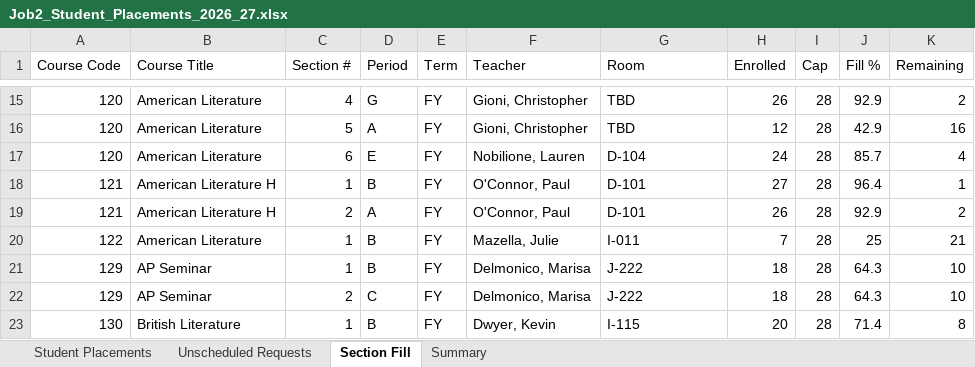
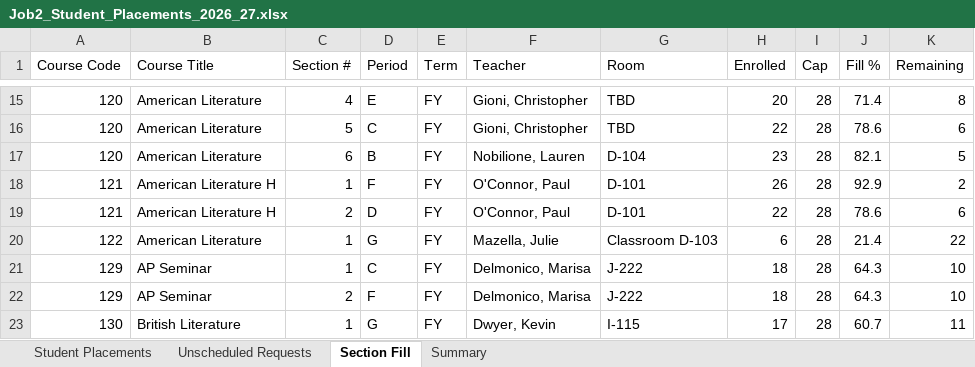
Before and after one commit to jciofalopowerllc-stack/sat-course, an Excel workbook: Job2_Student_Placements_2026_27.xlsx, sheet Section Fill, drawn as a sheet; only a part is shown, gaps mark what is left out; values as stored, in another font and other column widths than the file's, no cell formats; the diff covers the shown part only; the diff names each change by its address in the sheet, - before the commit and + after, or states it on an @@ line.

```diff
--- a/Job2_Student_Placements_2026_27.xlsx (sheet Section Fill)
+++ b/Job2_Student_Placements_2026_27.xlsx (sheet Section Fill)
-D15 (Period): G
+D15 (Period): E
-H15 (Enrolled): 26
+H15 (Enrolled): 20
-J15 (Fill %): 92.9
+J15 (Fill %): 71.4
-K15 (Remaining): 2
+K15 (Remaining): 8
-D16 (Period): A
+D16 (Period): C
-H16 (Enrolled): 12
+H16 (Enrolled): 22
-J16 (Fill %): 42.9
+J16 (Fill %): 78.6
-K16 (Remaining): 16
+K16 (Remaining): 6
-D17 (Period): E
+D17 (Period): B
-H17 (Enrolled): 24
+H17 (Enrolled): 23
-J17 (Fill %): 85.7
+J17 (Fill %): 82.1
-K17 (Remaining): 4
+K17 (Remaining): 5
-D18 (Period): B
+D18 (Period): F
-H18 (Enrolled): 27
+H18 (Enrolled): 26
-J18 (Fill %): 96.4
+J18 (Fill %): 92.9
-K18 (Remaining): 1
+K18 (Remaining): 2
-D19 (Period): A
+D19 (Period): D
-H19 (Enrolled): 26
+H19 (Enrolled): 22
-J19 (Fill %): 92.9
+J19 (Fill %): 78.6
-K19 (Remaining): 2
+K19 (Remaining): 6
-D20 (Period): B
+D20 (Period): G
-G20 (Room): I-011
+G20 (Room): Classroom D-103
-H20 (Enrolled): 7
+H20 (Enrolled): 6
-J20 (Fill %): 25
+J20 (Fill %): 21.4
-K20 (Remaining): 21
+K20 (Remaining): 22
-D21 (Period): B
+D21 (Period): C
-D22 (Period): C
+D22 (Period): F
-D23 (Period): B
+D23 (Period): G
-H23 (Enrolled): 20
+H23 (Enrolled): 17
-J23 (Fill %): 71.4
+J23 (Fill %): 60.7
-K23 (Remaining): 8
+K23 (Remaining): 11
```
Also changed, not shown: 863 edited cells elsewhere in this sheet, sheet Student Placements, sheet Unscheduled Requests, sheet Summary, cell formats, 5 other files.
